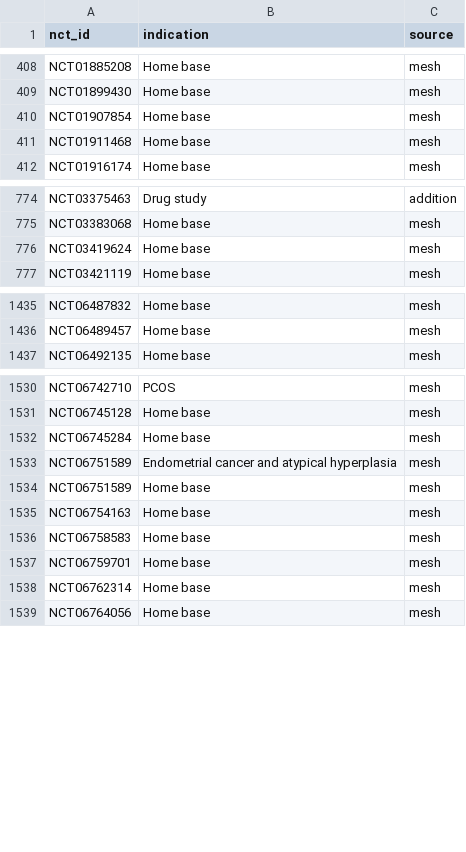
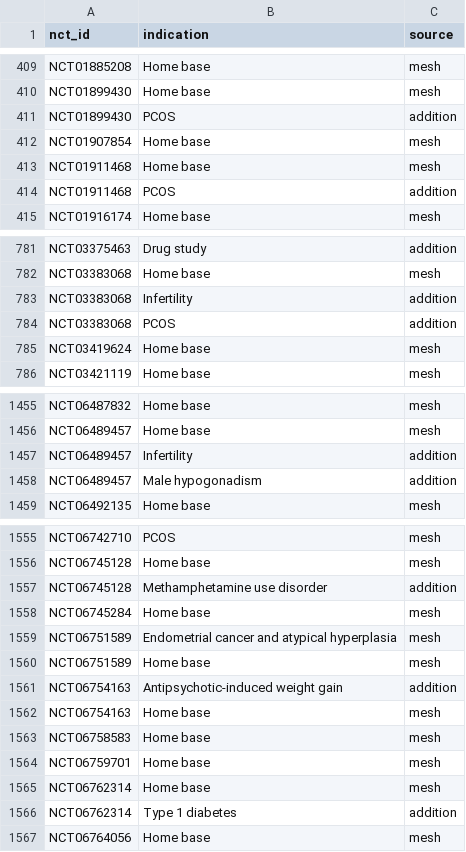
Before and after one commit to florencehsieh/glp1-beyond-diabetes, a CSV file: data/results/03_trial_indications.csv, drawn as a sheet; only a part is shown, gaps mark what is left out; the diff covers the shown part only; the diff names each change by its address in the sheet, - before the commit and + after, or states it on an @@ line.

```diff
--- a/data/results/03_trial_indications.csv
+++ b/data/results/03_trial_indications.csv
+row 411: NCT01899430 | PCOS | addition
+row 414: NCT01911468 | PCOS | addition
+row 783: NCT03383068 | Infertility | addition
+row 784: NCT03383068 | PCOS | addition
+row 1457: NCT06489457 | Infertility | addition
+row 1458: NCT06489457 | Male hypogonadism | addition
+row 1557: NCT06745128 | Methamphetamine use disorder | addition
+row 1561: NCT06754163 | Antipsychotic-induced weight gain | addition
+row 1566: NCT06762314 | Type 1 diabetes | addition
```
Also changed, not shown: 30 added rows and 1 edited cell elsewhere in this file, 7 other files.
